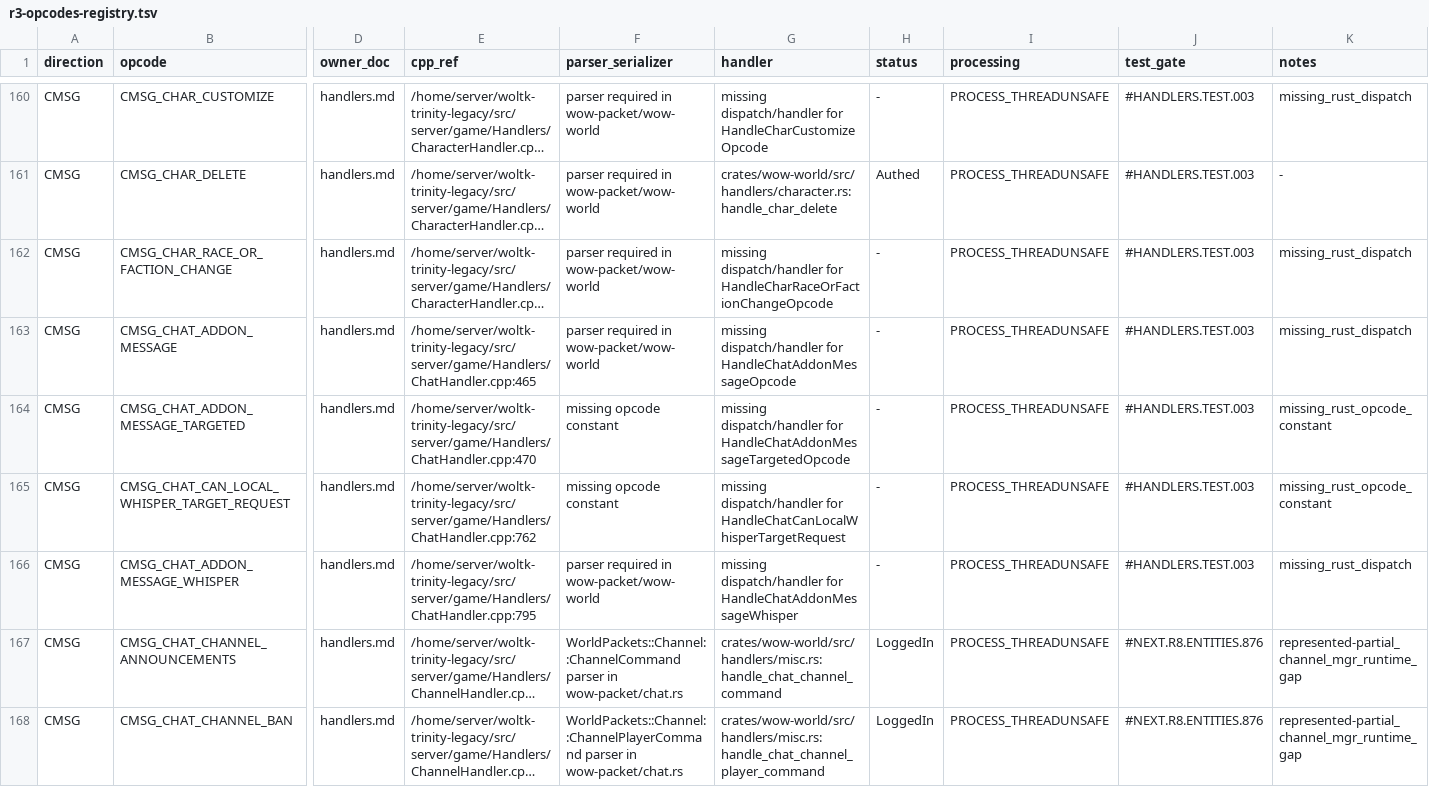
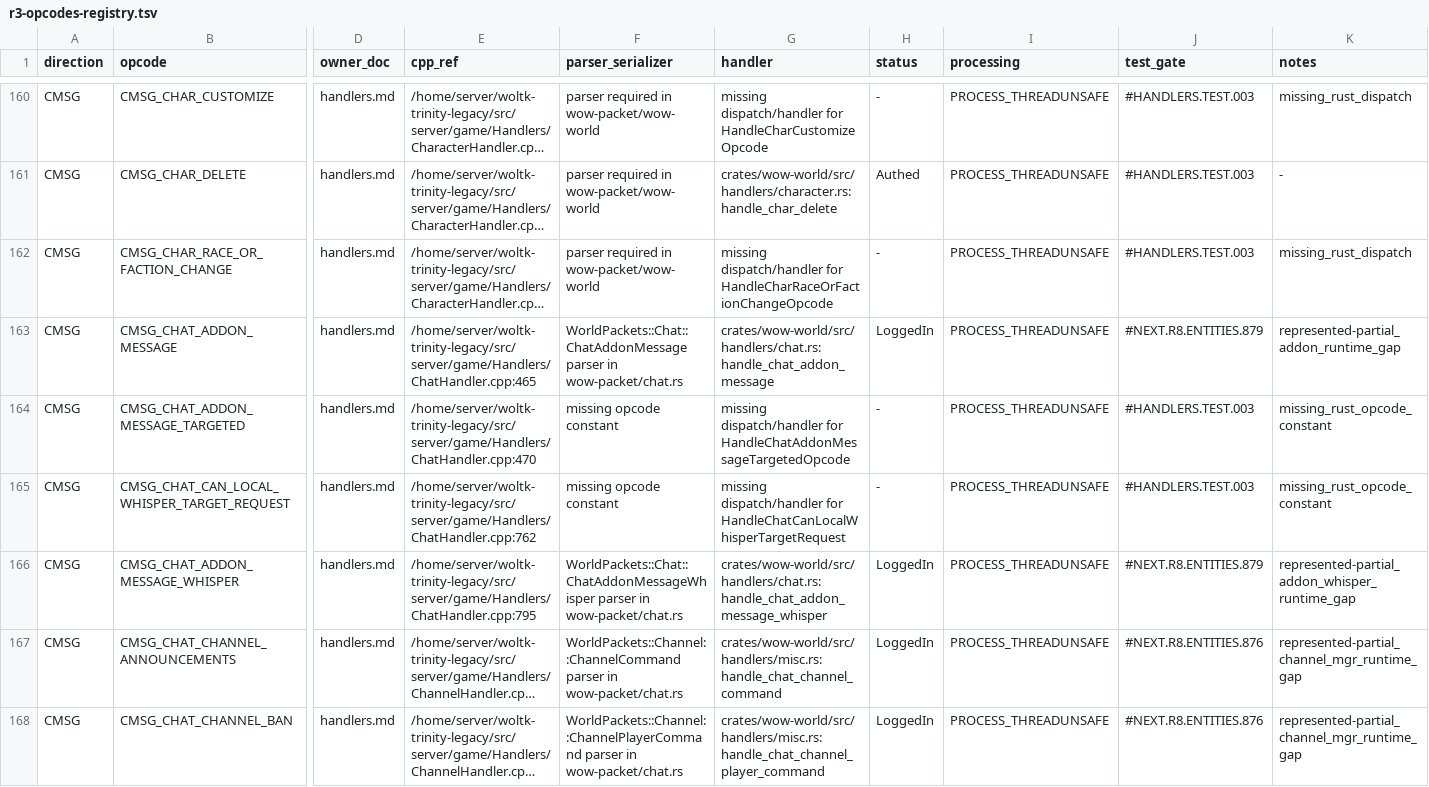
Before and after one commit to idairfguido/rustycore, a TSV file: docs/migration/inventory/r3-opcodes-registry.tsv, drawn as a sheet; only a part is shown, gaps mark what is left out; long unchanged cells end in …; the diff names each change by its address in the sheet, - before the commit and + after, or states it on an @@ line.

```diff
--- a/docs/migration/inventory/r3-opcodes-registry.tsv
+++ b/docs/migration/inventory/r3-opcodes-registry.tsv
-F163 (parser_serializer): parser required in wow-packet/wow-world
+F163 (parser_serializer): WorldPackets::Chat::ChatAddonMessage parser in wow-packet/chat.rs
-G163 (handler): missing dispatch/handler for HandleChatAddonMessageOpcode
+G163 (handler): crates/wow-world/src/handlers/chat.rs:handle_chat_addon_message
-H163 (status): -
+H163 (status): LoggedIn
-J163 (test_gate): #HANDLERS.TEST.003
+J163 (test_gate): #NEXT.R8.ENTITIES.879
-K163 (notes): missing_rust_dispatch
+K163 (notes): represented-partial_addon_runtime_gap
-F166 (parser_serializer): parser required in wow-packet/wow-world
+F166 (parser_serializer): WorldPackets::Chat::ChatAddonMessageWhisper parser in wow-packet/chat.rs
-G166 (handler): missing dispatch/handler for HandleChatAddonMessageWhisper
+G166 (handler): crates/wow-world/src/handlers/chat.rs:handle_chat_addon_message_whisper
-H166 (status): -
+H166 (status): LoggedIn
-J166 (test_gate): #HANDLERS.TEST.003
+J166 (test_gate): #NEXT.R8.ENTITIES.879
-K166 (notes): missing_rust_dispatch
+K166 (notes): represented-partial_addon_whisper_runtime_gap
```
Also changed, not shown: docs/migration/inventory/cpp-client-handlers.tsv, 5 other files.
